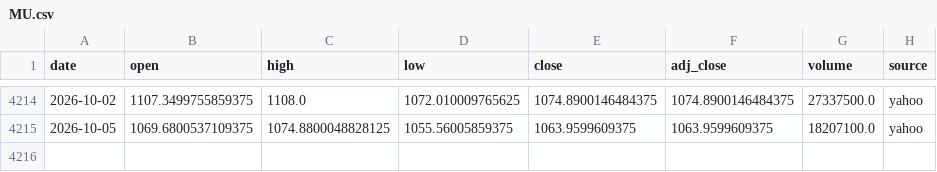
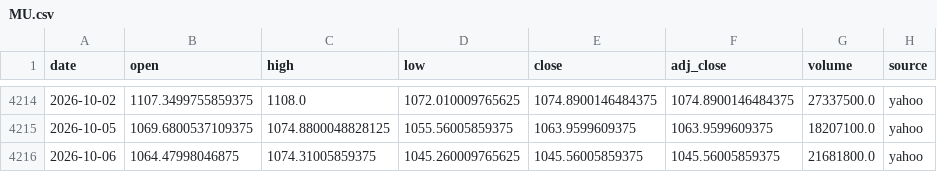
Before and after one commit to SANGMOLEE/soxl-data, a CSV file: data/prices/MU.csv, drawn as a sheet; only a part is shown, gaps mark what is left out; the diff names each change by its address in the sheet, - before the commit and + after, or states it on an @@ line.

```diff
--- a/data/prices/MU.csv
+++ b/data/prices/MU.csv
+row 4216: 2026-10-06 | 1064.47998046875 | 1074.31005859375 | 1045.260009765625 | 1045.56005859375 | 1045.56005859375 | 21681800.0 | yahoo
```
Also changed, not shown: data/prices/NVDA.csv, data/prices/SOXL.csv, 12 other files.
